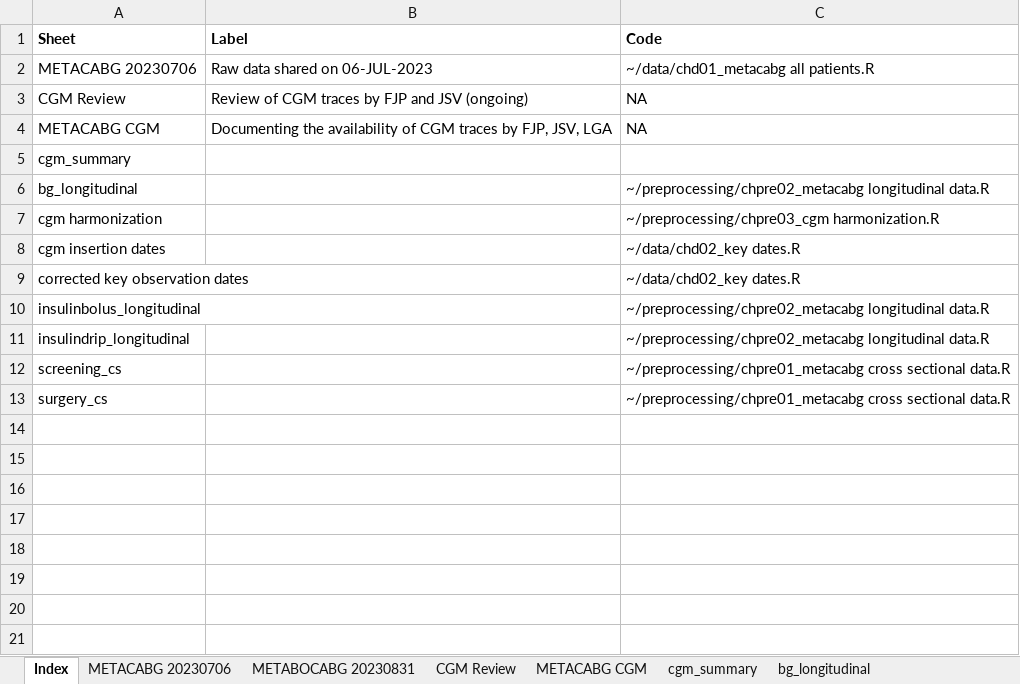
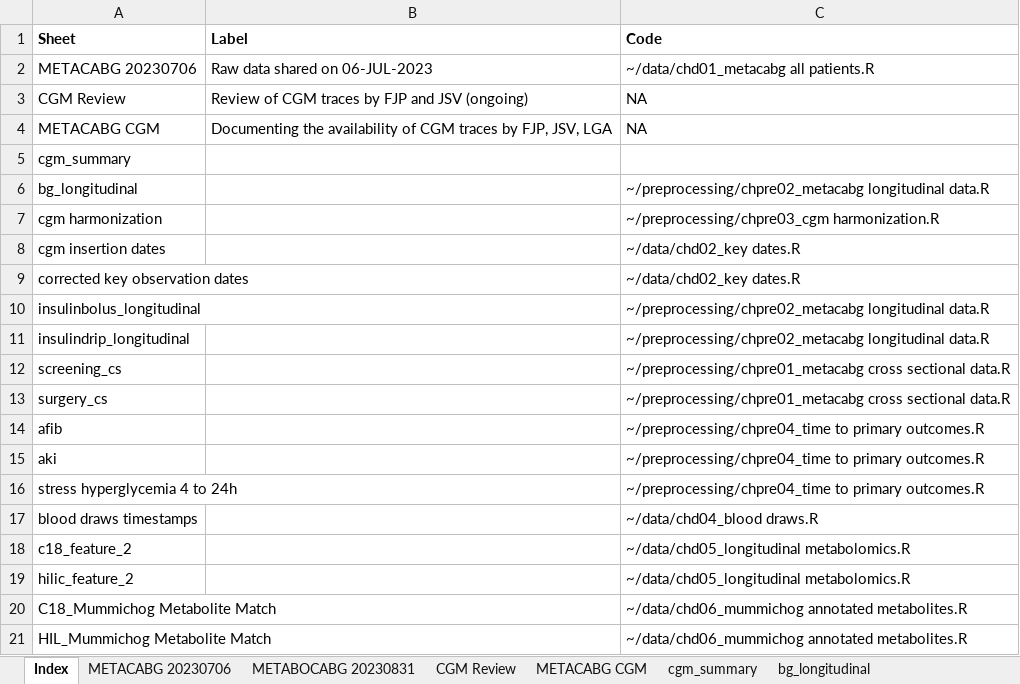
Before and after one commit to jvargh7/cabg_hyperglycemia, an Excel workbook: data/CABG Hyperglycemia Variable List.xlsx, sheet Index, drawn as a sheet; values as stored, in another font and other column widths than the file's, no borders; the diff names each change by its address in the sheet, - before the commit and + after, or states it on an @@ line.

Commit message:
Added variable lists for aki and afib

```diff
--- a/data/CABG Hyperglycemia Variable List.xlsx (sheet Index)
+++ b/data/CABG Hyperglycemia Variable List.xlsx (sheet Index)
+row 14: afib |  | ~/preprocessing/chpre04_time to primary outcomes.R
+row 15: aki |  | ~/preprocessing/chpre04_time to primary outcomes.R
+row 16: stress hyperglycemia 4 to 24h |  | ~/preprocessing/chpre04_time to primary outcomes.R
+row 17: blood draws timestamps |  | ~/data/chd04_blood draws.R
+row 18: c18_feature_2 |  | ~/data/chd05_longitudinal metabolomics.R
+row 19: hilic_feature_2 |  | ~/data/chd05_longitudinal metabolomics.R
+row 20: C18_Mummichog Metabolite Match |  | ~/data/chd06_mummichog annotated metabolites.R
+row 21: HIL_Mummichog Metabolite Match |  | ~/data/chd06_mummichog annotated metabolites.R
```
Also changed, not shown: other sheet tabs, 1 other file.
